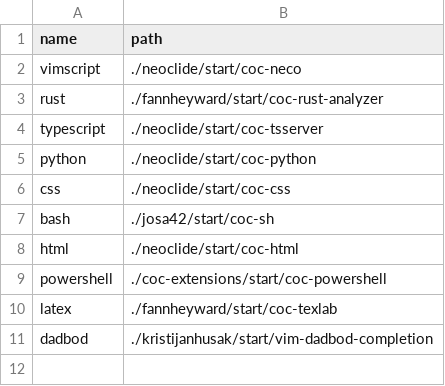
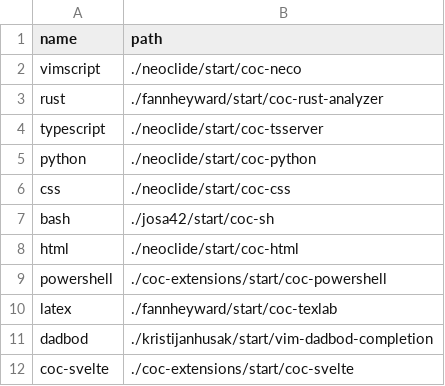
Before and after one commit to frankiebaffa/vim_plugins, a CSV file: ls.csv, drawn as a sheet; the diff names each change by its address in the sheet, - before the commit and + after, or states it on an @@ line.

Commit message:
add coc-svelte+rm vim-airline

```diff
--- a/ls.csv
+++ b/ls.csv
+row 12: coc-svelte | ./coc-extensions/start/coc-svelte
```
Also changed, not shown: 2 other files.
